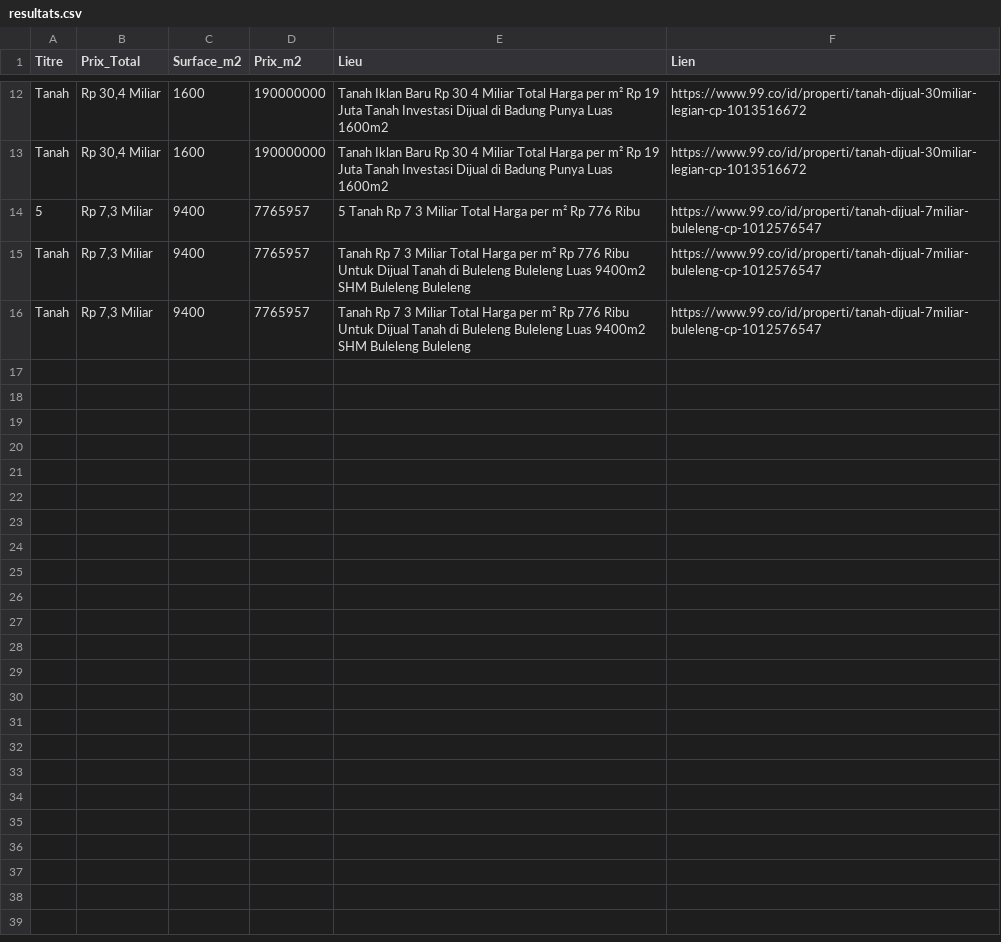
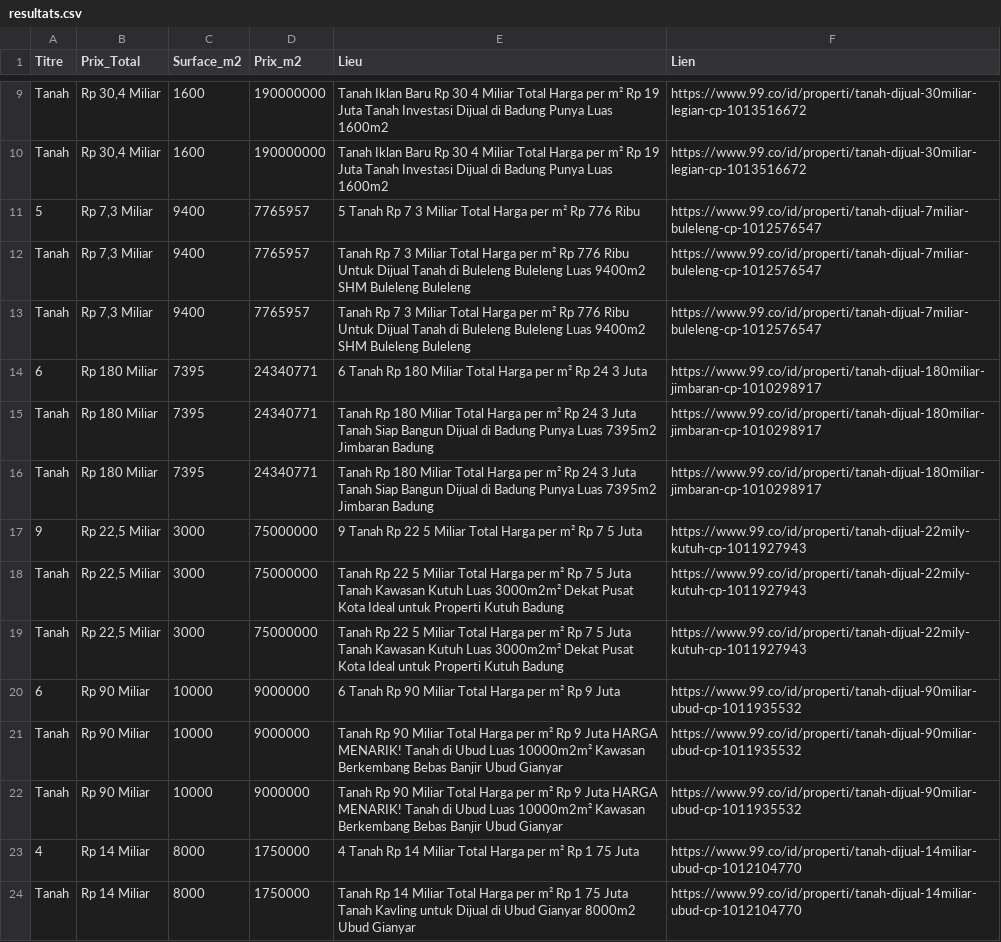
Before and after one commit to pedro432143219-prog/99co-scraper, a CSV file: resultats.csv, drawn as a sheet; only a part is shown, gaps mark what is left out; the diff covers the shown part only.

```diff
--- a/resultats.csv
+++ b/resultats.csv
@@ -16 +13,12 @@ Tanah,"Rp 7,3 Miliar",9400,7765957,Tanah Rp 7 3 Miliar Total Harga per m² Rp 77
 Tanah,"Rp 7,3 Miliar",9400,7765957,Tanah Rp 7 3 Miliar Total Harga per m² Rp 776 Ribu Untuk Dijual Tanah di Buleleng Buleleng Luas 9400m2 SHM Buleleng  Buleleng,https://www.99.co/id/properti/tanah-dijual-7miliar-buleleng-cp-1012576547
+6,Rp 180 Miliar,7395,24340771,6  Tanah Rp 180 Miliar Total Harga per m² Rp 24 3 Juta,https://www.99.co/id/properti/tanah-dijual-180miliar-jimbaran-cp-1010298917
+Tanah,Rp 180 Miliar,7395,24340771,Tanah Rp 180 Miliar Total Harga per m² Rp 24 3 Juta Tanah Siap Bangun Dijual di Badung Punya Luas 7395m2 Jimbaran  Badung,https://www.99.co/id/properti/tanah-dijual-180miliar-jimbaran-cp-1010298917
+Tanah,Rp 180 Miliar,7395,24340771,Tanah Rp 180 Miliar Total Harga per m² Rp 24 3 Juta Tanah Siap Bangun Dijual di Badung Punya Luas 7395m2 Jimbaran  Badung,https://www.99.co/id/properti/tanah-dijual-180miliar-jimbaran-cp-1010298917
+9,"Rp 22,5 Miliar",3000,75000000,9  Tanah Rp 22 5 Miliar Total Harga per m² Rp 7 5 Juta,https://www.99.co/id/properti/tanah-dijual-22mily-kutuh-cp-1011927943
+Tanah,"Rp 22,5 Miliar",3000,75000000,Tanah Rp 22 5 Miliar Total Harga per m² Rp 7 5 Juta Tanah Kawasan Kutuh  Luas 3000m2m²  Dekat Pusat Kota  Ideal untuk Properti Kutuh  Badung,https://www.99.co/id/properti/tanah-dijual-22mily-kutuh-cp-1011927943
+Tanah,"Rp 22,5 Miliar",3000,75000000,Tanah Rp 22 5 Miliar Total Harga per m² Rp 7 5 Juta Tanah Kawasan Kutuh  Luas 3000m2m²  Dekat Pusat Kota  Ideal untuk Properti Kutuh  Badung,https://www.99.co/id/properti/tanah-dijual-22mily-kutuh-cp-1011927943
+6,Rp 90 Miliar,10000,9000000,6  Tanah Rp 90 Miliar Total Harga per m² Rp 9 Juta,https://www.99.co/id/properti/tanah-dijual-90miliar-ubud-cp-1011935532
+Tanah,Rp 90 Miliar,10000,9000000,Tanah Rp 90 Miliar Total Harga per m² Rp 9 Juta HARGA MENARIK! Tanah di Ubud  Luas 10000m2m²  Kawasan Berkembang  Bebas Banjir Ubud  Gianyar,https://www.99.co/id/properti/tanah-dijual-90miliar-ubud-cp-1011935532
+Tanah,Rp 90 Miliar,10000,9000000,Tanah Rp 90 Miliar Total Harga per m² Rp 9 Juta HARGA MENARIK! Tanah di Ubud  Luas 10000m2m²  Kawasan Berkembang  Bebas Banjir Ubud  Gianyar,https://www.99.co/id/properti/tanah-dijual-90miliar-ubud-cp-1011935532
+4,Rp 14 Miliar,8000,1750000,4  Tanah Rp 14 Miliar Total Harga per m² Rp 1 75 Juta,https://www.99.co/id/properti/tanah-dijual-14miliar-ubud-cp-1012104770
+Tanah,Rp 14 Miliar,8000,1750000,Tanah Rp 14 Miliar Total Harga per m² Rp 1 75 Juta Tanah Kavling untuk Dijual di Ubud Gianyar 8000m2 Ubud  Gianyar,https://www.99.co/id/properti/tanah-dijual-14miliar-ubud-cp-1012104770
```
Also changed, not shown: 10 added rows and 3 removed rows elsewhere in this file.
